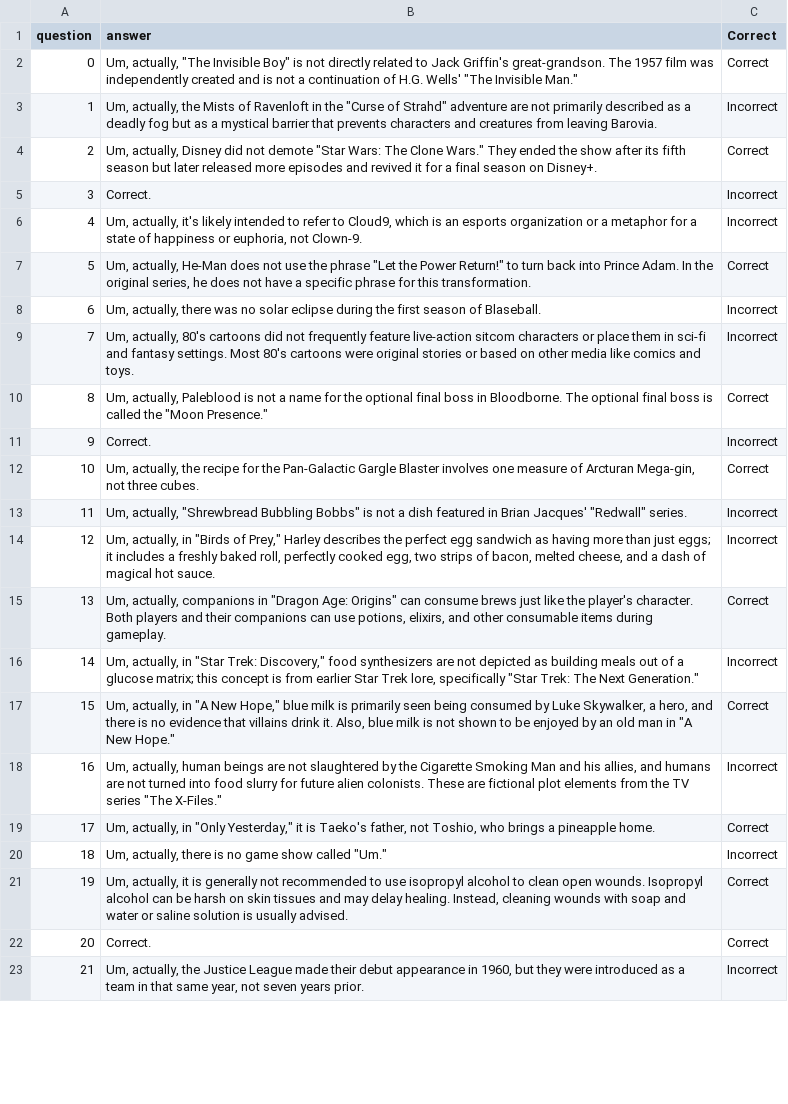
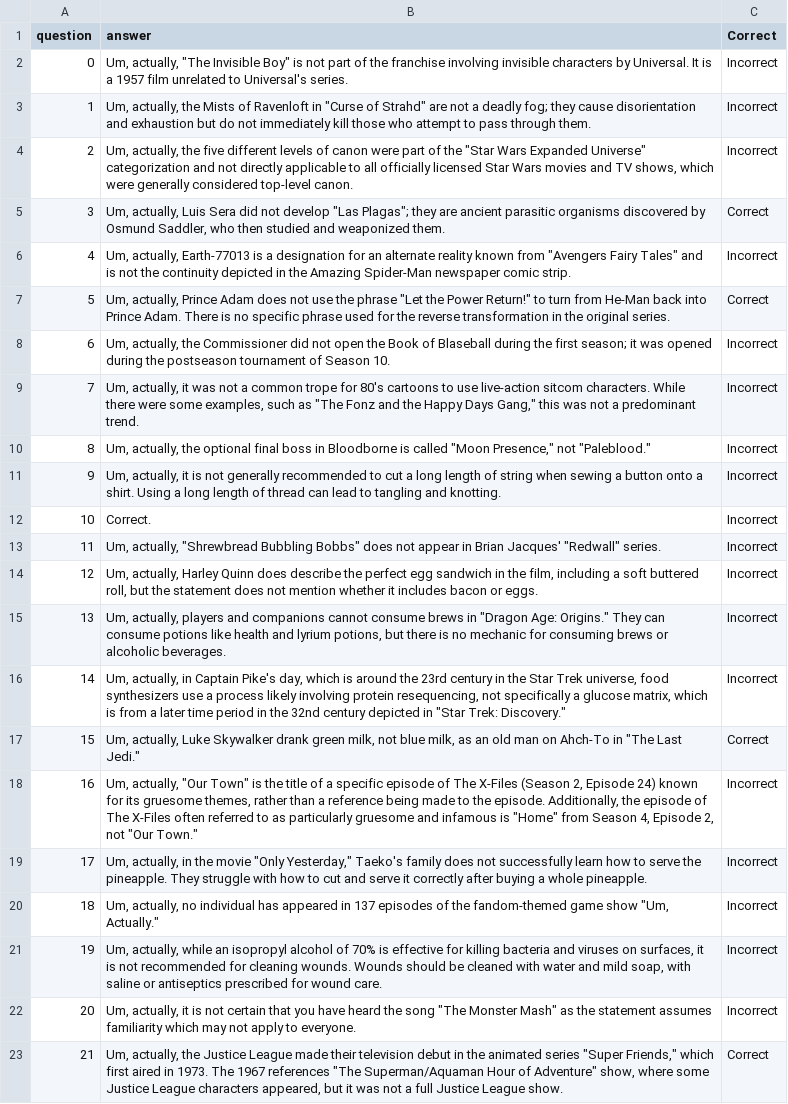
Before and after one commit to Pinafore/qb, a CSV file: qanta/expo/create_buzz/um...actually.final.csv, drawn as a sheet; only a part is shown; the diff covers the shown part only; the diff names each change by its address in the sheet, - before the commit and + after, or states it on an @@ line.

Commit message:
Update um...actually.final.csv

```diff
--- a/qanta/expo/create_buzz/um...actually.final.csv
+++ b/qanta/expo/create_buzz/um...actually.final.csv
-B2 (answer): …is not directly related to Jack Griffin's great-grandson. The 1957 film was independently created and is not a continuation of H.G. Wells' "The Invisible Man."
+B2 (answer): …is not part of the franchise involving invisible characters by Universal. It is a 1957 film unrelated to Universal's series.
-C2 (Correct): Correct
+C2 (Correct): Incorrect
-B3 (answer): …Ravenloft in the "Curse of Strahd" adventure are not primarily described as a deadly fog but as a mystical barrier that prevents characters and creatures from leaving Barovia.
+B3 (answer): …Ravenloft in "Curse of Strahd" are not a deadly fog; they cause disorientation and exhaustion but do not immediately kill those who attempt to pass through them.
-B4 (answer): Um, actually, Disney did not demote "Star Wars: The Clone Wars." They ended the show after its fifth season but later released more episodes and revived it for a final season on Disney+.
+B4 (answer): Um, actually, the five different levels of canon were part of the "Star Wars Expanded Universe" categorization and not directly applicable to all officially licensed Star Wars movies and TV shows, which were generally considered top-level canon.
-C4 (Correct): Correct
+C4 (Correct): Incorrect
-B5 (answer): Correct.
+B5 (answer): Um, actually, Luis Sera did not develop "Las Plagas"; they are ancient parasitic organisms discovered by Osmund Saddler, who then studied and weaponized them.
-C5 (Correct): Incorrect
+C5 (Correct): Correct
-B6 (answer): Um, actually, it's likely intended to refer to Cloud9, which is an esports organization or a metaphor for a state of happiness or euphoria, not Clown-9.
+B6 (answer): Um, actually, Earth-77013 is a designation for an alternate reality known from "Avengers Fairy Tales" and is not the continuity depicted in the Amazing Spider-Man newspaper comic strip.
-B7 (answer): Um, actually, He-Man does not use the phrase "Let the Power Return!" to turn back into Prince Adam. In the original series, he does not have a specific phrase for this transformation.
+B7 (answer): Um, actually, Prince Adam does not use the phrase "Let the Power Return!" to turn from He-Man back into Prince Adam. There is no specific phrase used for the reverse transformation in the original series.
-B8 (answer): Um, actually, there was no solar eclipse during the first season of Blaseball.
+B8 (answer): Um, actually, the Commissioner did not open the Book of Blaseball during the first season; it was opened during the postseason tournament of Season 10.
-B9 (answer): Um, actually, 80's cartoons did not frequently feature live-action sitcom characters or place them in sci-fi and fantasy settings. Most 80's cartoons were original stories or based on other media like comics and toys.
+B9 (answer): Um, actually, it was not a common trope for 80's cartoons to use live-action sitcom characters. While there were some examples, such as "The Fonz and the Happy Days Gang," this was not a predominant trend.
-B10 (answer): Um, actually, Paleblood is not a name for the optional final boss in Bloodborne. The optional final boss is called the "Moon Presence."
+B10 (answer): Um, actually, the optional final boss in Bloodborne is called "Moon Presence," not "Paleblood."
-C10 (Correct): Correct
+C10 (Correct): Incorrect
-B11 (answer): Correct.
+B11 (answer): Um, actually, it is not generally recommended to cut a long length of string when sewing a button onto a shirt. Using a long length of thread can lead to tangling and knotting.
-B12 (answer): Um, actually, the recipe for the Pan-Galactic Gargle Blaster involves one measure of Arcturan Mega-gin, not three cubes.
+B12 (answer): Correct.
-C12 (Correct): Correct
+C12 (Correct): Incorrect
-B13 (answer): …Bubbling Bobbs" is not a dish featured in Brian…
+B13 (answer): …Bubbling Bobbs" does not appear in Brian…
-B14 (answer): Um, actually, in "Birds of Prey," Harley describes the perfect egg sandwich as having more than just eggs; it includes a freshly baked roll, perfectly cooked egg, two strips of bacon, melted cheese, and a dash of magical hot sauce.
+B14 (answer): Um, actually, Harley Quinn does describe the perfect egg sandwich in the film, including a soft buttered roll, but the statement does not mention whether it includes bacon or eggs.
-B15 (answer): Um, actually, companions in "Dragon Age: Origins" can consume brews just like the player's character. Both players and their companions can use potions, elixirs, and other consumable items during gameplay.
+B15 (answer): Um, actually, players and companions cannot consume brews in "Dragon Age: Origins." They can consume potions like health and lyrium potions, but there is no mechanic for consuming brews or alcoholic beverages.
-C15 (Correct): Correct
+C15 (Correct): Incorrect
-B16 (answer): …actually, in "Star Trek: Discovery," food synthesizers are not depicted as building meals out of a glucose matrix; this concept is from earlier Star Trek lore, specifically "Star Trek: The Next Generation."
+B16 (answer): …actually, in Captain Pike's day, which is around the 23rd century in the Star Trek universe, food synthesizers use a process likely involving protein resequencing, not specifically a glucose matrix, which is from a later time period in the 32nd century depicted in "Star Trek: Discovery."
-B17 (answer): Um, actually, in "A New Hope," blue milk is primarily seen being consumed by Luke Skywalker, a hero, and there is no evidence that villains drink it. Also, blue milk is not shown to be enjoyed by an old man in "A New Hope."
+B17 (answer): Um, actually, Luke Skywalker drank green milk, not blue milk, as an old man on Ahch-To in "The Last Jedi."
-B18 (answer): Um, actually, human beings are not slaughtered by the Cigarette Smoking Man and his allies, and humans are not turned into food slurry for future alien colonists. These are fictional plot elements from the TV series "The X-Files."
+B18 (answer): Um, actually, "Our Town" is the title of a specific episode of The X-Files (Season 2, Episode 24) known for its gruesome themes, rather than a reference being made to the episode. Additionally, the episode of The X-Files often referred to as particularly gruesome and infamous is "Home" from Season 4, Episode 2, not "Our Town."
-B19 (answer): …actually, in "Only Yesterday," it is Taeko's father, not Toshio, who brings a pineapple home.
+B19 (answer): …actually, in the movie "Only Yesterday," Taeko's family does not successfully learn how to serve the pineapple. They struggle with how to cut and serve it correctly after buying a whole pineapple.
-C19 (Correct): Correct
+C19 (Correct): Incorrect
-B20 (answer): Um, actually, there is no game show called "Um."
+B20 (answer): Um, actually, no individual has appeared in 137 episodes of the fandom-themed game show "Um, Actually."
-B21 (answer): Um, actually, it is generally not recommended to use isopropyl alcohol to clean open wounds. Isopropyl alcohol can be harsh on skin tissues and may delay healing. Instead, cleaning wounds with soap and water or saline solution is usually advised.
+B21 (answer): Um, actually, while an isopropyl alcohol of 70% is effective for killing bacteria and viruses on surfaces, it is not recommended for cleaning wounds. Wounds should be cleaned with water and mild soap, with saline or antiseptics prescribed for wound care.
-C21:C22 (Correct): Correct
+C21:C22 (Correct): Incorrect
-B22 (answer): Correct.
+B22 (answer): Um, actually, it is not certain that you have heard the song "The Monster Mash" as the statement assumes familiarity which may not apply to everyone.
-B23 (answer): …made their debut appearance in 1960, but they were introduced as a team in that same year, not seven years prior.
+B23 (answer): …made their television debut in the animated series "Super Friends," which first aired in 1973. The 1967 references "The Superman/Aquaman Hour of Adventure" show, where some Justice League characters appeared, but it was not a full Justice League show.
-C23 (Correct): Incorrect
+C23 (Correct): Correct
```
Also changed, not shown: 63 edited cells elsewhere in this file.
